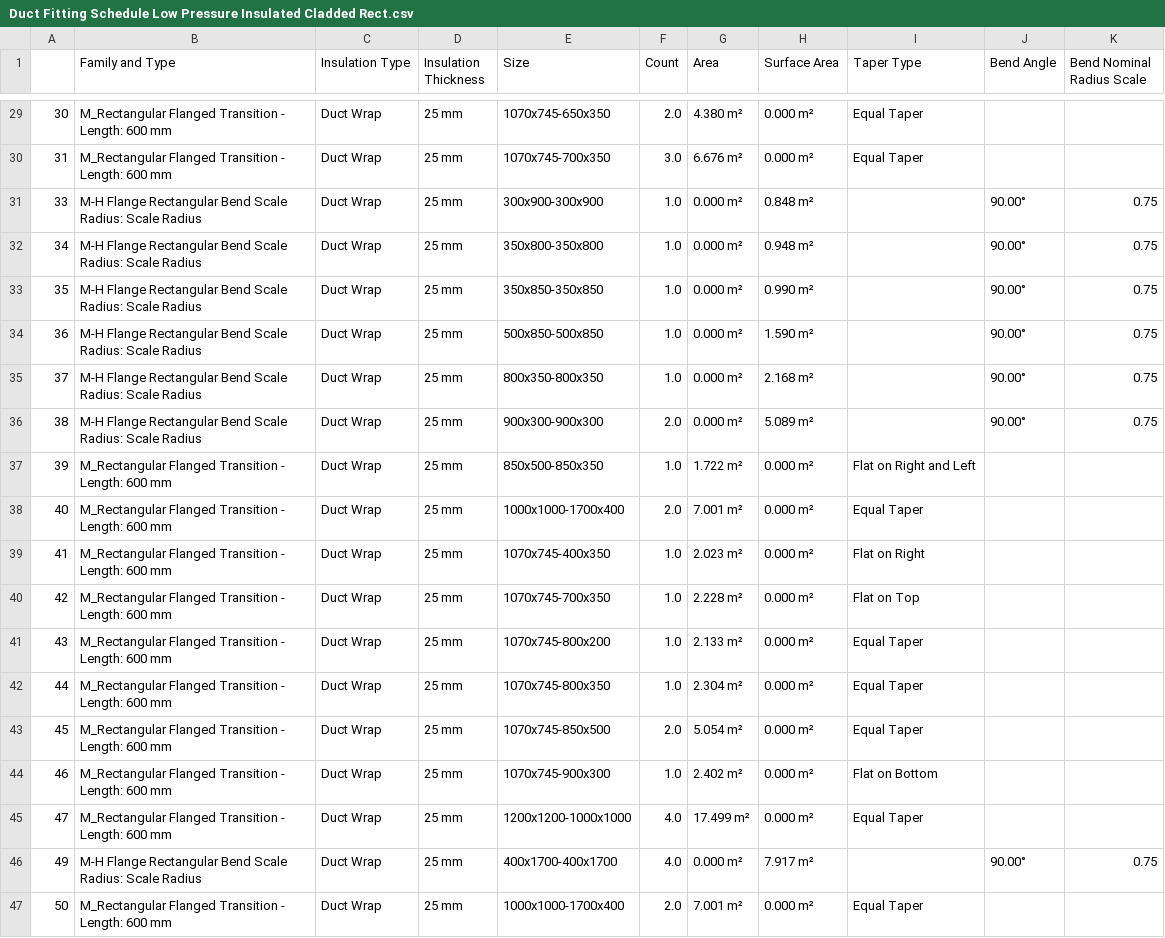
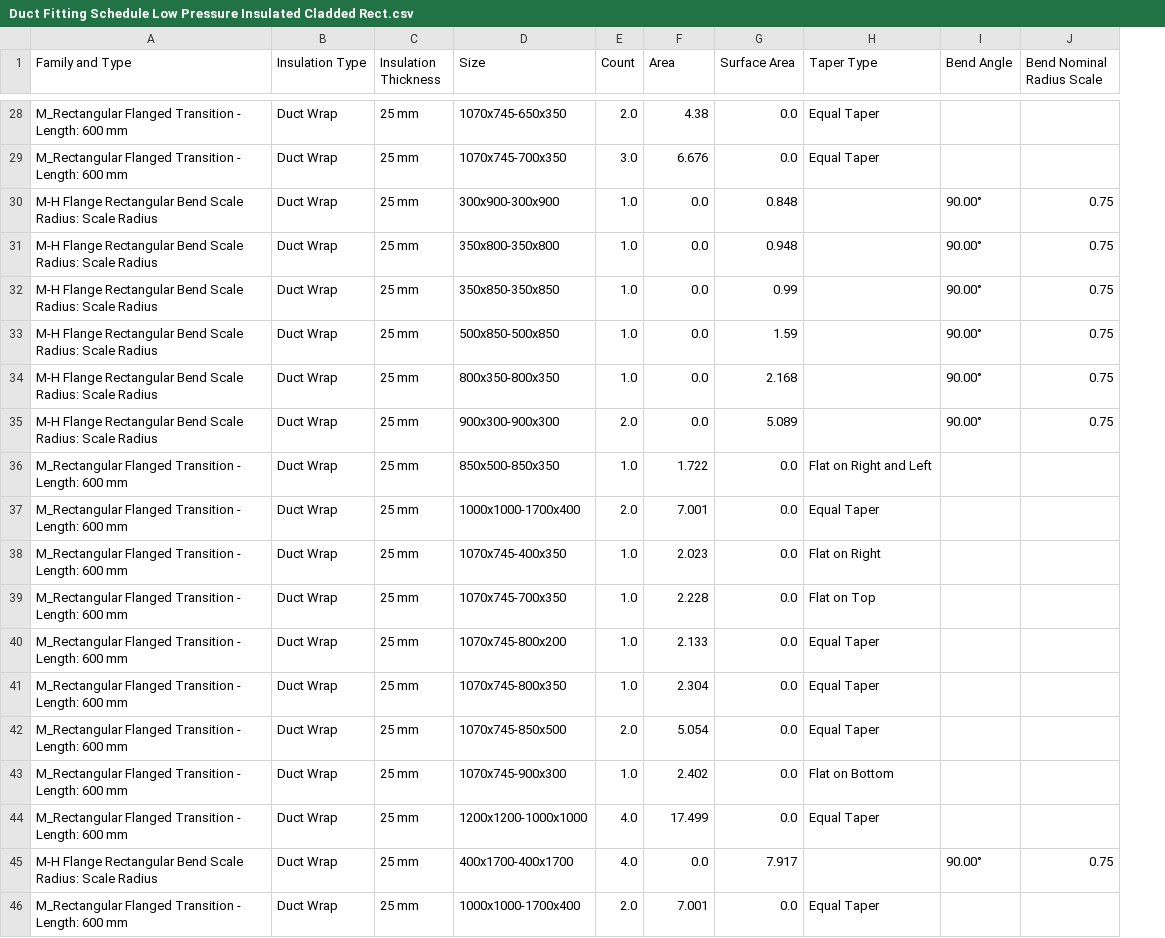
Before and after one commit to SiraajBeford/np.random, a CSV file: output/csv/Duct Fitting Schedule Low Pressure Insulated Cladded Rect.csv, drawn as a sheet; only a part is shown, gaps mark what is left out; removed rows and columns are numbered as before the commit, all else as after; the diff covers the shown part only; the diff names each change by its address in the sheet, - before the commit and + after, or states it on an @@ line.

```diff
--- a/output/csv/Duct Fitting Schedule Low Pressure Insulated Cladded Rect.csv
+++ b/output/csv/Duct Fitting Schedule Low Pressure Insulated Cladded Rect.csv
-column A, rows 29-47: 30 | 31 | 33 | 34 | 35 | 36 | 37 | 38 | 39 | 40 | 41 | 42 | 43 | 44 | 45 | 46 | 47 | 49 | 50
-F28 (Area): 4.380 m²
+F28 (Area): 4.38
-G28:G29 (Surface Area): 0.000 m²
+G28:G29 (Surface Area): 0.0
-F29 (Area): 6.676 m²
+F29 (Area): 6.676
-F30:F35 (Area): 0.000 m²
+F30:F35 (Area): 0.0
-G30 (Surface Area): 0.848 m²
+G30 (Surface Area): 0.848
-G31 (Surface Area): 0.948 m²
+G31 (Surface Area): 0.948
-G32 (Surface Area): 0.990 m²
+G32 (Surface Area): 0.99
-G33 (Surface Area): 1.590 m²
+G33 (Surface Area): 1.59
-G34 (Surface Area): 2.168 m²
+G34 (Surface Area): 2.168
-G35 (Surface Area): 5.089 m²
+G35 (Surface Area): 5.089
-F36 (Area): 1.722 m²
+F36 (Area): 1.722
-G36:G44 (Surface Area): 0.000 m²
+G36:G44 (Surface Area): 0.0
-F37 (Area): 7.001 m²
+F37 (Area): 7.001
-F38 (Area): 2.023 m²
+F38 (Area): 2.023
-F39 (Area): 2.228 m²
+F39 (Area): 2.228
-F40 (Area): 2.133 m²
+F40 (Area): 2.133
-F41 (Area): 2.304 m²
+F41 (Area): 2.304
-F42 (Area): 5.054 m²
+F42 (Area): 5.054
-F43 (Area): 2.402 m²
+F43 (Area): 2.402
-F44 (Area): 17.499 m²
+F44 (Area): 17.499
-F45 (Area): 0.000 m²
+F45 (Area): 0.0
-G45 (Surface Area): 7.917 m²
+G45 (Surface Area): 7.917
-F46 (Area): 7.001 m²
+F46 (Area): 7.001
-G46 (Surface Area): 0.000 m²
+G46 (Surface Area): 0.0
```
Also changed, not shown: 1 removed row and 52 edited cells elsewhere in this file, output/csv/Duct Fitting Schedule Medium Pressure Insulated Rect.csv, output/csv/Duct Schedule Medium Pressure Insulated Cladded Rect.csv, 3 other files.
